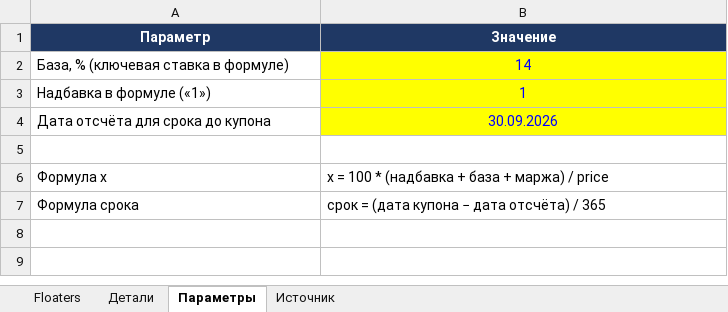
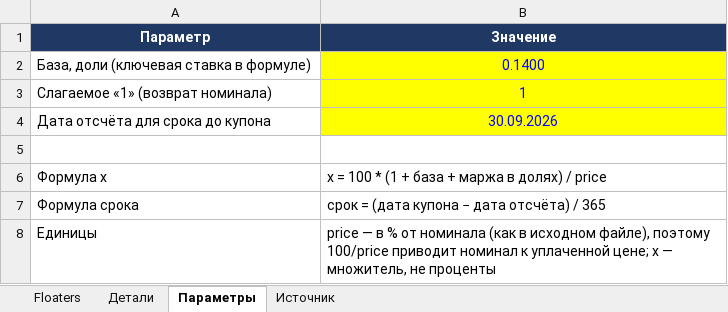
Before and after one commit to 1kosyrkoff/moex_data_parser, an Excel workbook: bonds_for_buls_x_and_coupon.xlsx, sheet Параметры, drawn as a sheet; values as stored, in another font and other column widths than the file's, no borders; removed rows and columns are numbered as before the commit, all else as after; the diff names each change by its address in the sheet, - before the commit and + after, or states it on an @@ line.

```diff
--- a/bonds_for_buls_x_and_coupon.xlsx (sheet Параметры)
+++ b/bonds_for_buls_x_and_coupon.xlsx (sheet Параметры)
-row 2: База, % (ключевая ставка в формуле) | 14
+row 2: База, доли (ключевая ставка в формуле) | 0.1400
-A3 (Параметр): Надбавка в формуле («1»)
+A3 (Параметр): Слагаемое «1» (возврат номинала)
-B6 (Значение): x = 100 * (надбавка + база + маржа) / price
+B6 (Значение): x = 100 * (1 + база + маржа в долях) / price
+row 8: Единицы | price — в % от номинала (как в исходном файле), поэтому 100/price приводит номинал к уплаченной цене; x — множитель, не проценты
```
Also changed, not shown: sheet Floaters, sheet Источник, formulas that keep their value.
